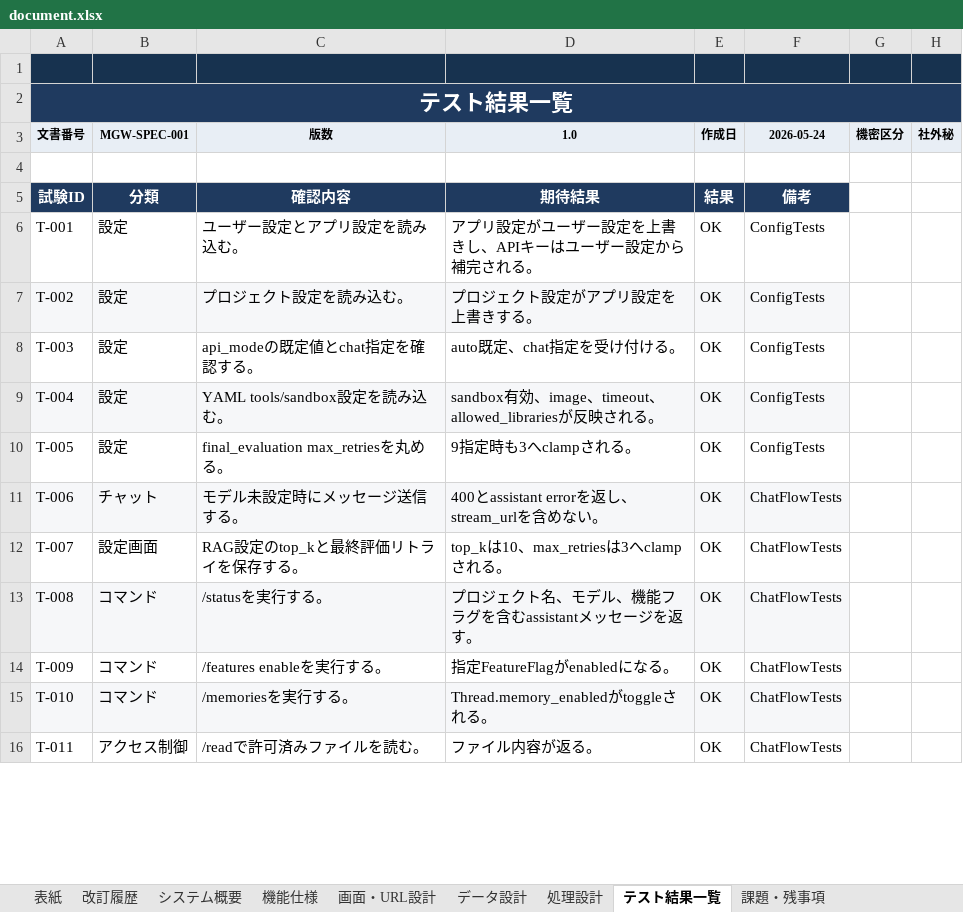
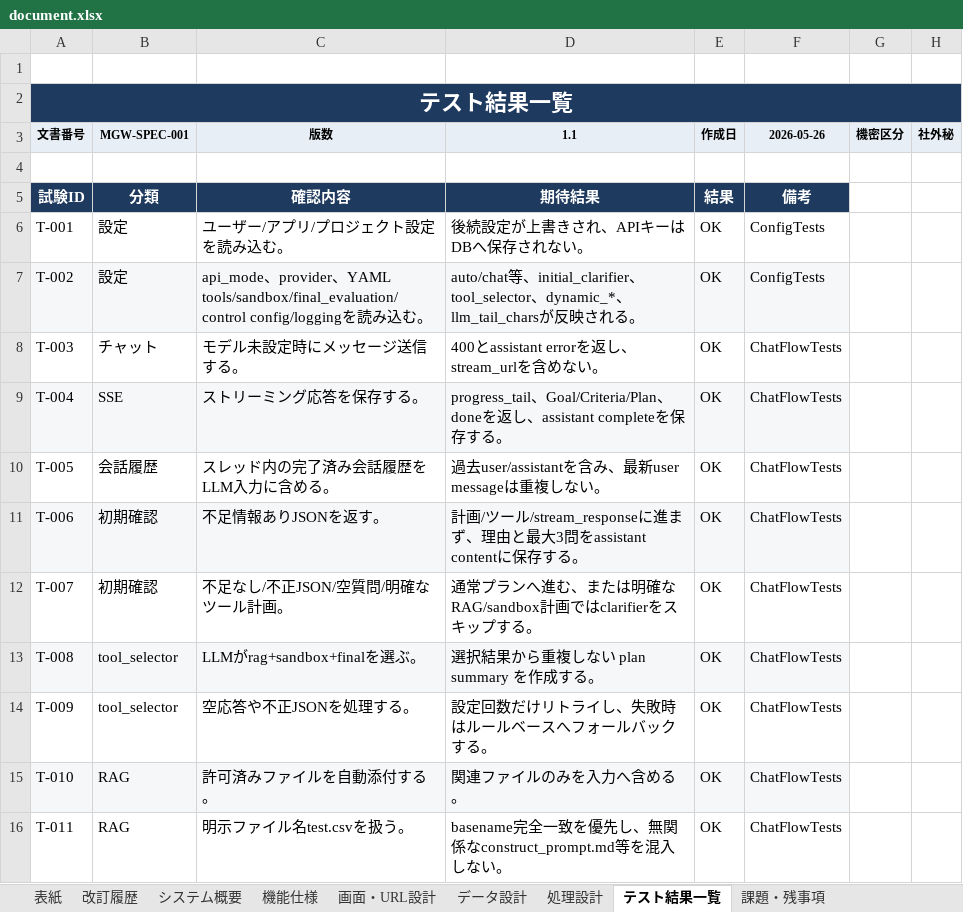
Before and after one commit to ikedachin/maigent, an Excel workbook: document.xlsx, sheet テスト結果一覧, drawn as a sheet; only a part is shown; values as stored, in another font and other column widths than the file's, no borders; conditional formats and table styles not drawn; the diff covers the shown part only; the diff names each change by its address in the sheet, - before the commit and + after, or states it on an @@ line.

```diff
--- a/document.xlsx (sheet テスト結果一覧)
+++ b/document.xlsx (sheet テスト結果一覧)
-A1:H1 fill: #17324F
+A1:H1 fill: none
-D3: 1.0
+D3: 1.1
-F3: 2026-05-24
+F3: 2026-05-26
-C6 (版数): ユーザー設定とアプリ設定を読み込む。
+C6 (版数): ユーザー/アプリ/プロジェクト設定を読み込む。
-D6 (1.1): アプリ設定がユーザー設定を上書きし、APIキーはユーザー設定から補完される。
+D6 (1.1): 後続設定が上書きされ、APIキーはDBへ保存されない。
-C7 (版数): プロジェクト設定を読み込…
+C7 (版数): api_mode、provider、YAML tools/sandbox/final_evaluation/control config/loggingを読み込…
-D7 (1.1): プロジェクト設定がアプリ設定を上書きする。
+D7 (1.1): auto/chat等、initial_clarifier、tool_selector、dynamic_*、llm_tail_charsが反映される。
-B8 (MGW-SPEC-001): 設定
+B8 (MGW-SPEC-001): チャット
-C8 (版数): api_modeの既定値とchat指定を確認する。
+C8 (版数): モデル未設定時にメッセージ送信する。
-D8 (1.1): auto既定、chat指定を受け付ける。
+D8 (1.1): 400とassistant errorを返し、stream_urlを含めない。
-F8:F10 (2026-05-26): ConfigTests
+F8:F10 (2026-05-26): ChatFlowTests
-B9 (MGW-SPEC-001): 設定
+B9 (MGW-SPEC-001): SSE
-C9 (版数): YAML tools/sandbox設定を読み込む。
+C9 (版数): ストリーミング応答を保存する。
-D9 (1.1): sandbox有効、image、timeout、allowed_librariesが反映される。
+D9 (1.1): progress_tail、Goal/Criteria/Plan、doneを返し、assistant completeを保存する。
-B10 (MGW-SPEC-001): 設定
+B10 (MGW-SPEC-001): 会話履歴
-C10 (版数): final_evaluation max_retriesを丸める。
+C10 (版数): スレッド内の完了済み会話履歴をLLM入力に含める。
-D10 (1.1): 9指定時も3へclampされる。
+D10 (1.1): 過去user/assistantを含み、最新user messageは重複しない。
-B11 (MGW-SPEC-001): チャット
+B11 (MGW-SPEC-001): 初期確認
-C11 (版数): モデル未設定時にメッセージ送信する。
+C11 (版数): 不足情報ありJSONを返す。
-D11 (1.1): 400とassistant errorを返し、stream_urlを含めない。
+D11 (1.1): 計画/ツール/stream_responseに進まず、理由と最大3問をassistant contentに保存する。
-B12 (MGW-SPEC-001): 設定画面
+B12 (MGW-SPEC-001): 初期確認
-C12 (版数): RAG設定のtop_kと最終評価リトライを保存する。
+C12 (版数): 不足なし/不正JSON/空質問/明確なツール計画。
-D12 (1.1): top_kは10、max_retriesは3へclampされる。
+D12 (1.1): 通常プランへ進む、または明確なRAG/sandbox計画ではclarifierをスキップする。
-B13:B14 (MGW-SPEC-001): コマンド
+B13:B14 (MGW-SPEC-001): tool_selector
-C13 (版数): /statusを実行する。
+C13 (版数): LLMがrag+sandbox+finalを選ぶ。
-D13 (1.1): プロジェクト名、モデル、機能フラグを含むassistantメッセージを返す。
+D13 (1.1): 選択結果から重複しない plan summary を作成する。
-C14 (版数): /features enableを実行する。
+C14 (版数): 空応答や不正JSONを処理する。
-D14 (1.1): 指定FeatureFlagがenabledになる。
+D14 (1.1): 設定回数だけリトライし、失敗時はルールベースへフォールバックする。
-B15 (MGW-SPEC-001): コマンド
+B15 (MGW-SPEC-001): RAG
-C15 (版数): /memoriesを実行する。
+C15 (版数): 許可済みファイルを自動添付する。
-D15 (1.1): Thread.memory_enabledがtoggleされる。
+D15 (1.1): 関連ファイルのみを入力へ含める。
-B16 (MGW-SPEC-001): アクセス制御
+B16 (MGW-SPEC-001): RAG
-C16 (版数): /readで許可済みファイルを読む。
+C16 (版数): 明示ファイル名test.csvを扱う。
-D16 (1.1): ファイル内容が返る。
+D16 (1.1): basename完全一致を優先し、無関係なconstruct_prompt.md等を混入しない。
```
Also changed, not shown: 3 added rows, 39 edited cells and cell formats elsewhere in this sheet, sheet 画面・URL設計, sheet データ設計, sheet 処理設計, sheet 機能仕様, sheet 課題・残事項, sheet システム概要, 2 more sheets.
